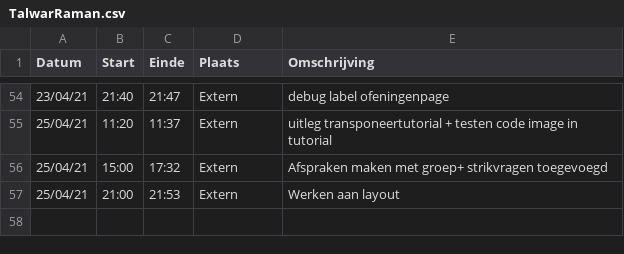
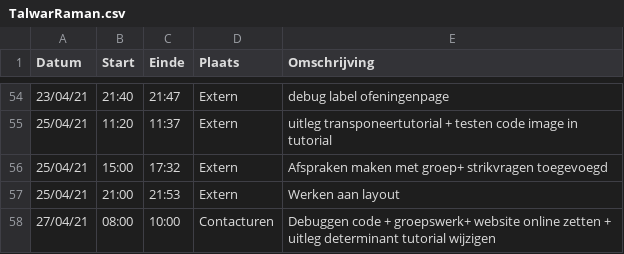
Before and after one commit to rtalwar2/WELCOME-TO-THE-MATRIX, a CSV file: logboeken/TalwarRaman.csv, drawn as a sheet; only a part is shown, gaps mark what is left out; the diff names each change by its address in the sheet, - before the commit and + after, or states it on an @@ line.

Commit message:
Update TalwarRaman.csv

```diff
--- a/logboeken/TalwarRaman.csv
+++ b/logboeken/TalwarRaman.csv
+row 58: 27/04/21 | 08:00 | 10:00 | Contacturen | Debuggen code + groepswerk+ website online zetten + uitleg determinant tutorial wijzigen
```
